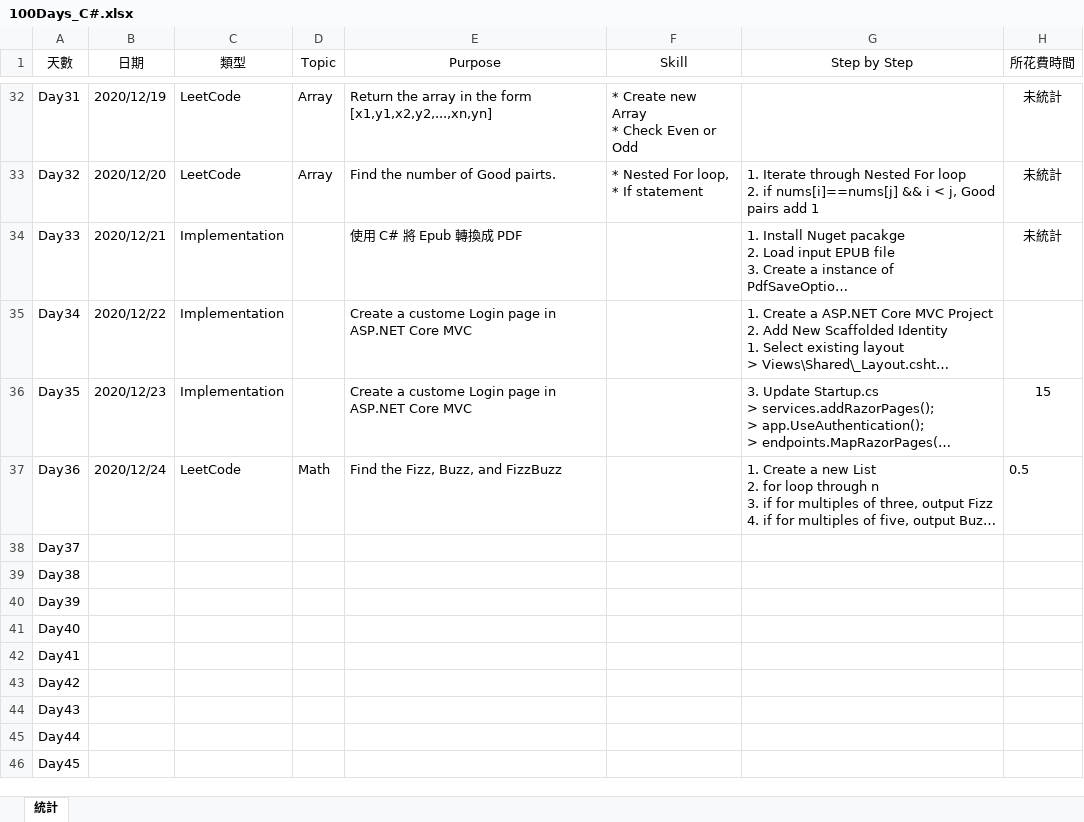
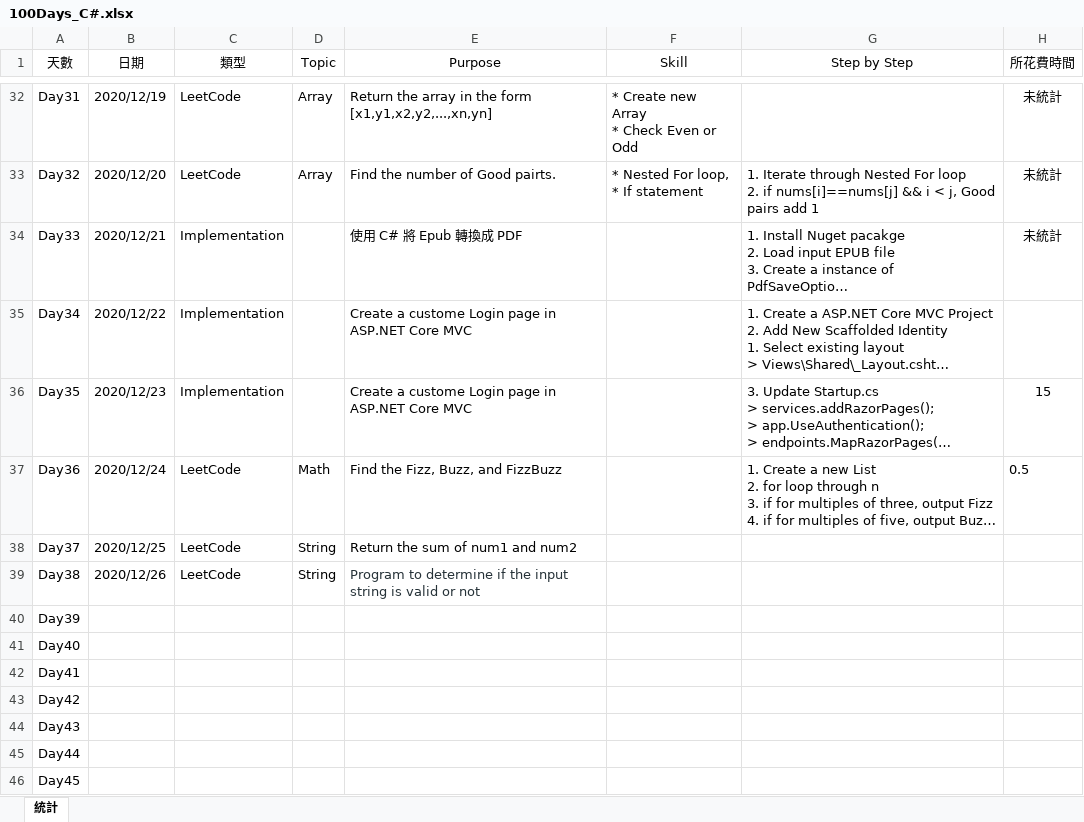
Before and after one commit to FMburger/CSharp-100DaysOfCode, an Excel workbook: 100Days_C#.xlsx, sheet 統計, drawn as a sheet; only a part is shown, gaps mark what is left out; long unchanged cells end in …; values as stored, in another font and other column widths than the file's, no borders; table styles not drawn; the diff names each change by its address in the sheet, - before the commit and + after, or states it on an @@ line.

Commit message:
Day38 [LeetCode-#20] Valid Parentheses

```diff
--- a/100Days_C#.xlsx (sheet 統計)
+++ b/100Days_C#.xlsx (sheet 統計)
-B38 (日期): (empty)
+B38 (日期): 2020/12/25
-C38:C39 (類型): (empty)
+C38:C39 (類型): LeetCode
-D38:D39 (Topic): (empty)
+D38:D39 (Topic): String
-E38 (Purpose): (empty)
+E38 (Purpose): Return the sum of num1 and num2
-B39 (日期): (empty)
+B39 (日期): 2020/12/26
-E39 (Purpose): (empty)
+E39 (Purpose): Program to determine if the input string is valid or not
```
Also changed, not shown: 4 other files.
